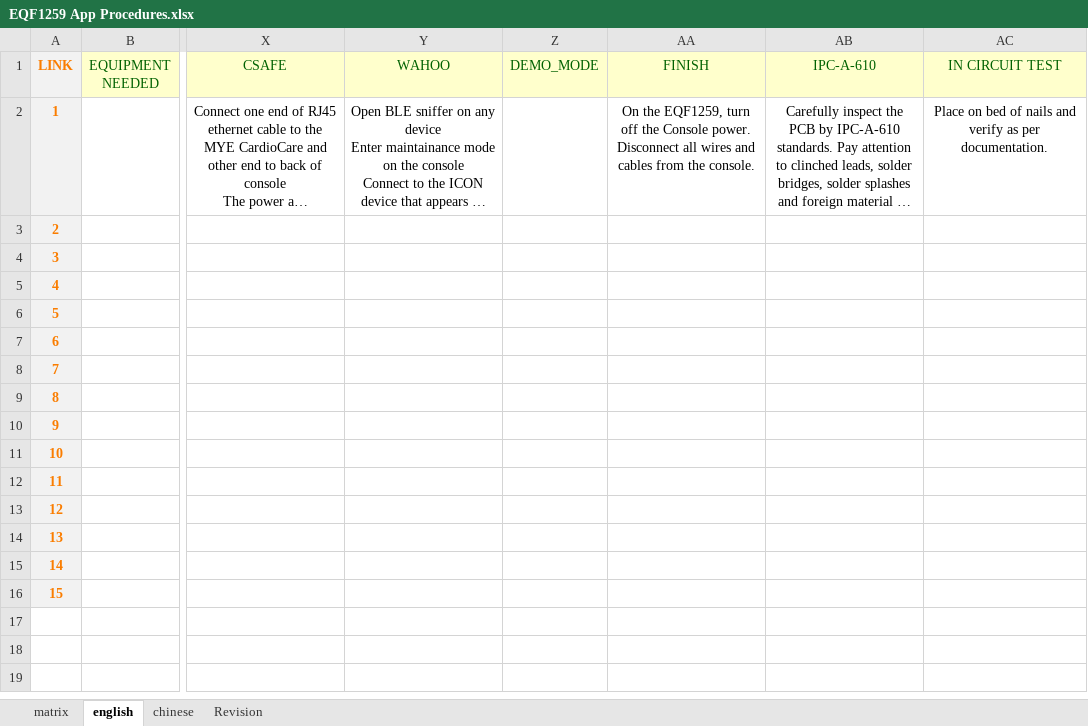
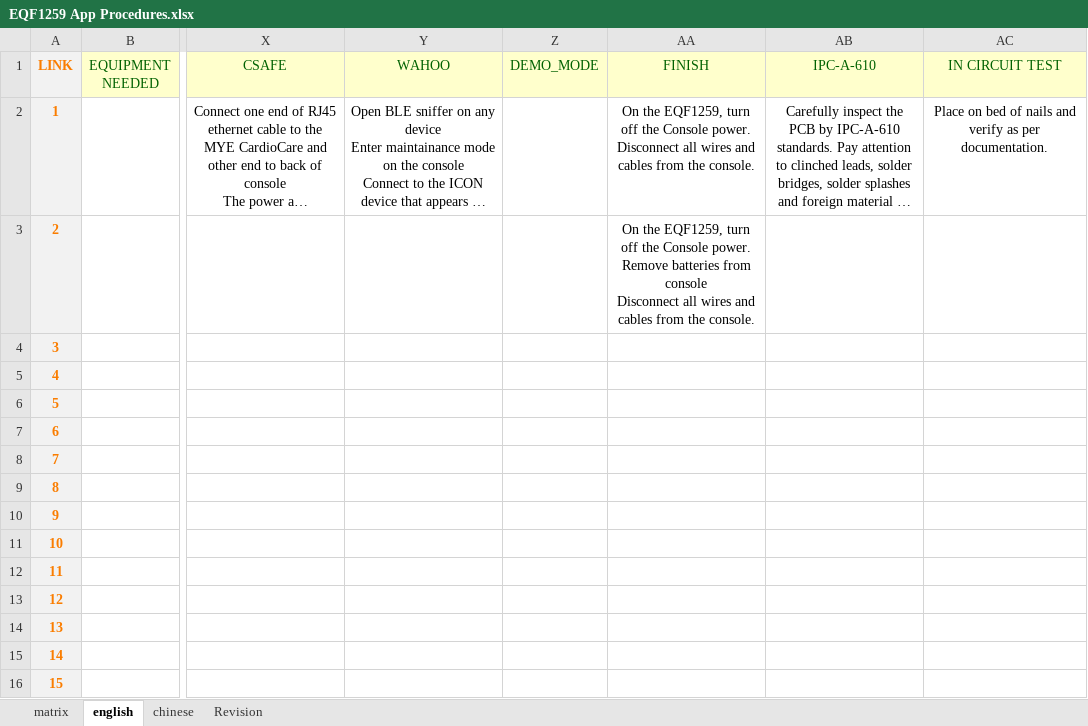
Before and after one commit to Jajukym/hello-world, an Excel workbook: EQF1259 App Procedures.xlsx, sheet english, drawn as a sheet; only a part is shown, gaps mark what is left out; long unchanged cells end in …; values as stored, in another font and other column widths than the file's, no borders; ↵ is a line break in a cell; the diff names each change by its address in the sheet, - before the commit and + after, or states it on an @@ line.

```diff
--- a/EQF1259 App Procedures.xlsx (sheet english)
+++ b/EQF1259 App Procedures.xlsx (sheet english)
-AA3 (FINISH): (empty)
+AA3 (FINISH): On the EQF1259, turn off the Console power. ↵ Remove batteries from console ↵ Disconnect all wires and cables from the console.
```
Also changed, not shown: sheet chinese, sheet Revision.
